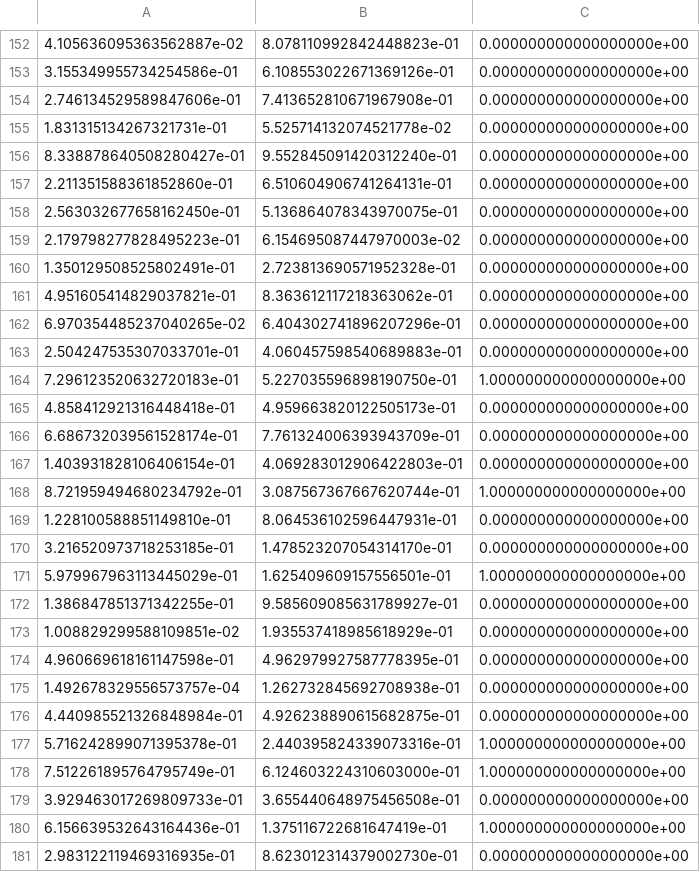
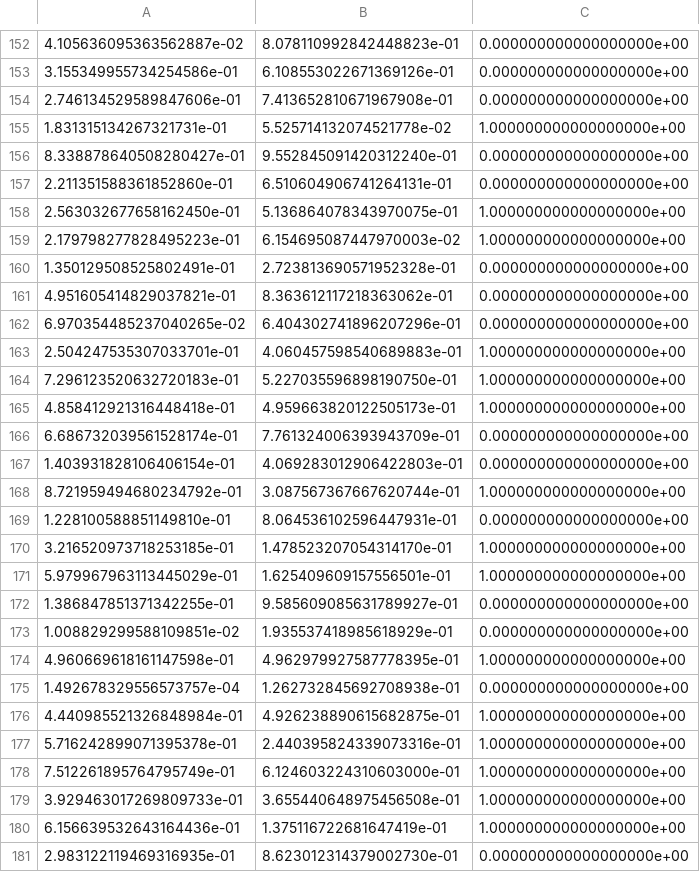
Before and after one commit to Dranikf/diplom_project, a CSV file: prog/why logit is linear/2dim_data_for_nn.csv, drawn as a sheet; only a part is shown, gaps mark what is left out; the diff covers the shown part only.

```diff
--- a/prog/why logit is linear/2dim_data_for_nn.csv
+++ b/prog/why logit is linear/2dim_data_for_nn.csv
@@ -154,7 +154,7 @@
 2.746134529589847606e-01,7.413652810671967908e-01,0.000000000000000000e+00
-1.831315134267321731e-01,5.525714132074521778e-02,0.000000000000000000e+00
+1.831315134267321731e-01,5.525714132074521778e-02,1.000000000000000000e+00
 8.338878640508280427e-01,9.552845091420312240e-01,0.000000000000000000e+00
 2.211351588361852860e-01,6.510604906741264131e-01,0.000000000000000000e+00
-2.563032677658162450e-01,5.136864078343970075e-01,0.000000000000000000e+00
-2.179798277828495223e-01,6.154695087447970003e-02,0.000000000000000000e+00
+2.563032677658162450e-01,5.136864078343970075e-01,1.000000000000000000e+00
+2.179798277828495223e-01,6.154695087447970003e-02,1.000000000000000000e+00
 1.350129508525802491e-01,2.723813690571952328e-01,0.000000000000000000e+00
@@ -162,5 +162,5 @@
 6.970354485237040265e-02,6.404302741896207296e-01,0.000000000000000000e+00
-2.504247535307033701e-01,4.060457598540689883e-01,0.000000000000000000e+00
+2.504247535307033701e-01,4.060457598540689883e-01,1.000000000000000000e+00
 7.296123520632720183e-01,5.227035596898190750e-01,1.000000000000000000e+00
-4.858412921316448418e-01,4.959663820122505173e-01,0.000000000000000000e+00
+4.858412921316448418e-01,4.959663820122505173e-01,1.000000000000000000e+00
 6.686732039561528174e-01,7.761324006393943709e-01,0.000000000000000000e+00
@@ -169,3 +169,3 @@
 1.228100588851149810e-01,8.064536102596447931e-01,0.000000000000000000e+00
-3.216520973718253185e-01,1.478523207054314170e-01,0.000000000000000000e+00
+3.216520973718253185e-01,1.478523207054314170e-01,1.000000000000000000e+00
 5.979967963113445029e-01,1.625409609157556501e-01,1.000000000000000000e+00
@@ -173,8 +173,8 @@
 1.008829299588109851e-02,1.935537418985618929e-01,0.000000000000000000e+00
-4.960669618161147598e-01,4.962979927587778395e-01,0.000000000000000000e+00
+4.960669618161147598e-01,4.962979927587778395e-01,1.000000000000000000e+00
 1.492678329556573757e-04,1.262732845692708938e-01,0.000000000000000000e+00
-4.440985521326848984e-01,4.926238890615682875e-01,0.000000000000000000e+00
+4.440985521326848984e-01,4.926238890615682875e-01,1.000000000000000000e+00
 5.716242899071395378e-01,2.440395824339073316e-01,1.000000000000000000e+00
 7.512261895764795749e-01,6.124603224310603000e-01,1.000000000000000000e+00
-3.929463017269809733e-01,3.655440648975456508e-01,0.000000000000000000e+00
+3.929463017269809733e-01,3.655440648975456508e-01,1.000000000000000000e+00
 6.156639532643164436e-01,1.375116722681647419e-01,1.000000000000000000e+00
```
Also changed, not shown: 111 edited cells elsewhere in this file, 5 other files.
